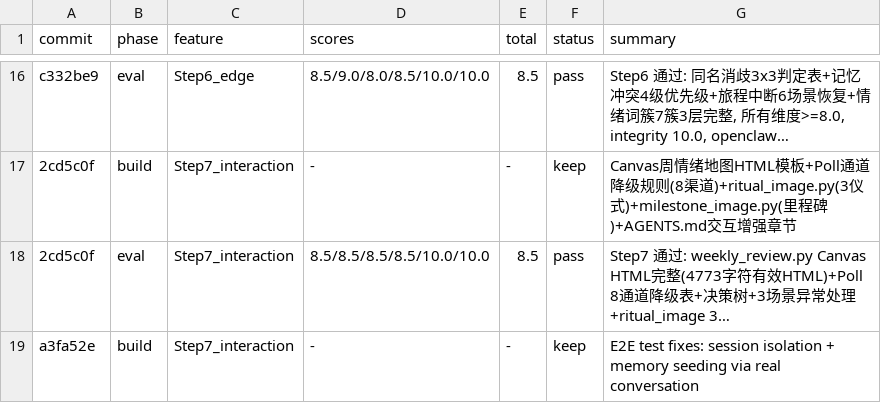
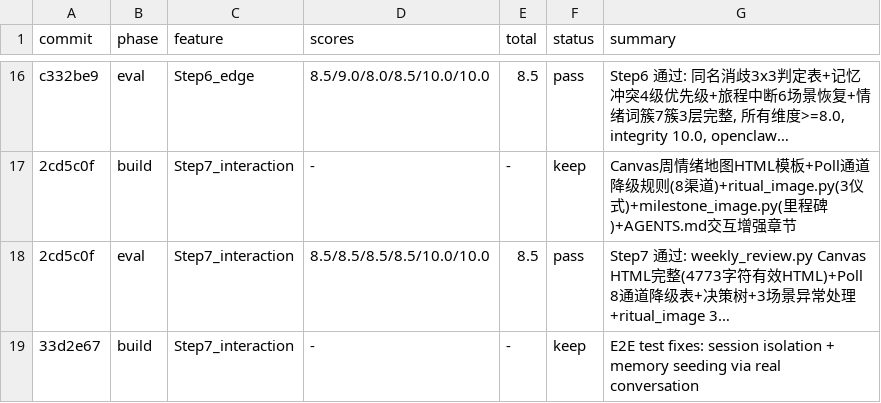
Before and after one commit to yuyuxinli/moodcoco, a TSV file: .evolve/results.tsv, drawn as a sheet; only a part is shown, gaps mark what is left out; long unchanged cells end in …; the diff names each change by its address in the sheet, - before the commit and + after, or states it on an @@ line.

```diff
--- a/.evolve/results.tsv
+++ b/.evolve/results.tsv
-A19 (commit): a3fa52e
+A19 (commit): 33d2e67
```
